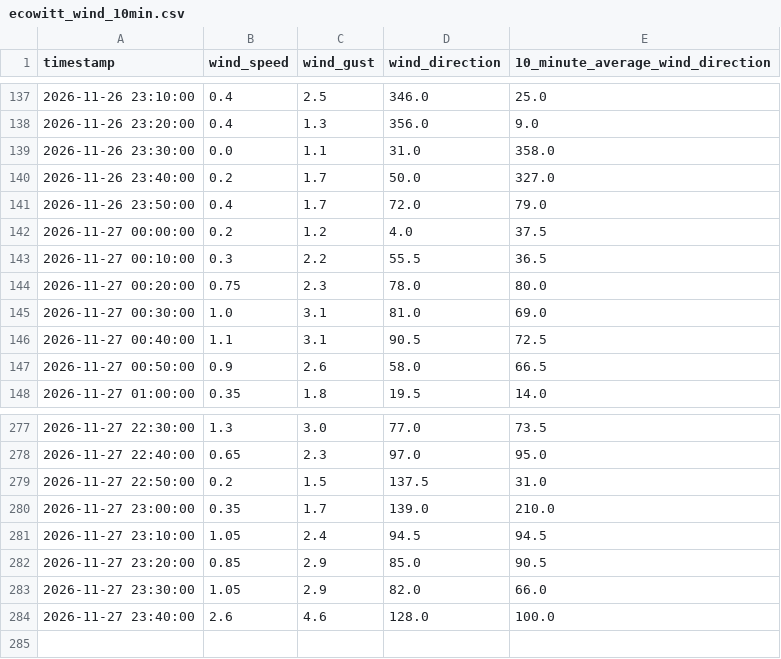
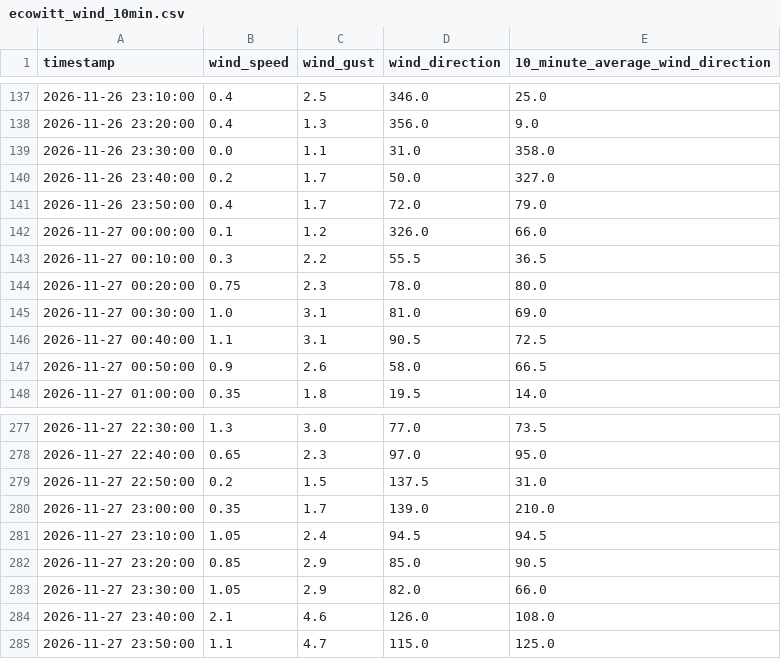
Before and after one commit to DennisAschenbrenner/ecowitt, a CSV file: ecowitt_wind_10min.csv, drawn as a sheet; only a part is shown, gaps mark what is left out.

```diff
--- a/ecowitt_wind_10min.csv
+++ b/ecowitt_wind_10min.csv
@@ -141,3 +141,3 @@
 2026-11-26 23:50:00;0.4;1.7;72.0;79.0
-2026-11-27 00:00:00;0.2;1.2;4.0;37.5
+2026-11-27 00:00:00;0.1;1.2;326.0;66.0
 2026-11-27 00:10:00;0.3;2.2;55.5;36.5
@@ -283,2 +283,3 @@
 2026-11-27 23:30:00;1.05;2.9;82.0;66.0
-2026-11-27 23:40:00;2.6;4.6;128.0;100.0
+2026-11-27 23:40:00;2.1;4.6;126.0;108.0
+2026-11-27 23:50:00;1.1;4.7;115.0;125.0
```
Also changed, not shown: 2 other files.
